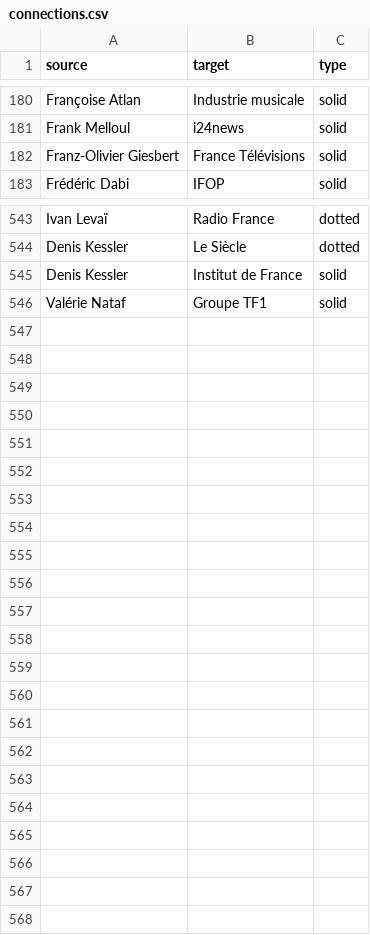
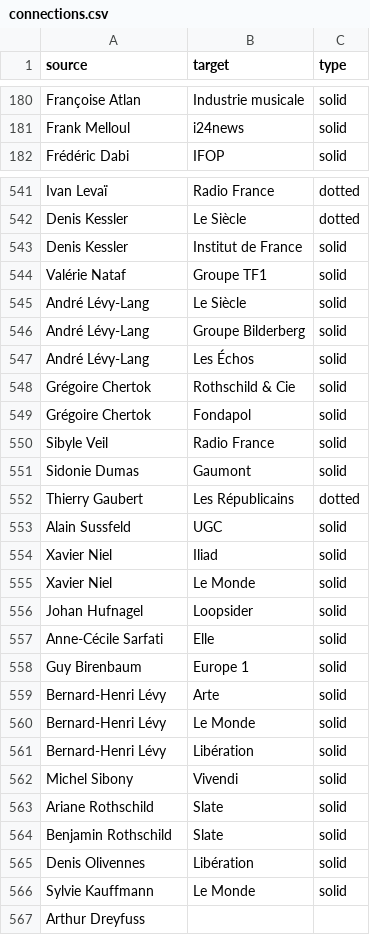
Before and after one commit to samuelgoujon/jesuispartout.com, a CSV file: cartographie/data/connections.csv, drawn as a sheet; only a part is shown, gaps mark what is left out; the diff covers the shown part only.

```diff
--- a/cartographie/data/connections.csv
+++ b/cartographie/data/connections.csv
@@ -181,3 +181,2 @@ Françoise Atlan,Industrie musicale,solid
 Frank Melloul,i24news,solid
-Franz-Olivier Giesbert,France Télévisions,solid
 Frédéric Dabi,IFOP,solid
@@ -546 +544,24 @@ Denis Kessler,Institut de France,solid
 Valérie Nataf,Groupe TF1,solid
+André Lévy-Lang,Le Siècle,solid
+André Lévy-Lang,Groupe Bilderberg,solid
+André Lévy-Lang,Les Échos,solid
+Grégoire Chertok,Rothschild & Cie,solid
+Grégoire Chertok,Fondapol,solid
+Sibyle Veil,Radio France,solid
+Sidonie Dumas,Gaumont,solid
+Thierry Gaubert,Les Républicains,dotted
+Alain Sussfeld,UGC,solid
+Xavier Niel,Iliad,solid
+Xavier Niel,Le Monde,solid
+Johan Hufnagel,Loopsider,solid
+Anne-Cécile Sarfati,Elle,solid
+Guy Birenbaum,Europe 1,solid
+Bernard-Henri Lévy,Arte,solid
+Bernard-Henri Lévy,Le Monde,solid
+Bernard-Henri Lévy,Libération,solid
+Michel Sibony,Vivendi,solid
+Ariane Rothschild,Slate,solid
+Benjamin Rothschild ,Slate,solid
+Denis Olivennes,Libération,solid
+Sylvie Kauffmann,Le Monde,solid
+Arthur Dreyfuss,,
```
Also changed, not shown: 1 removed row and 3 edited cells elsewhere in this file, cartographie/data/nodes.csv, 1 other file.
